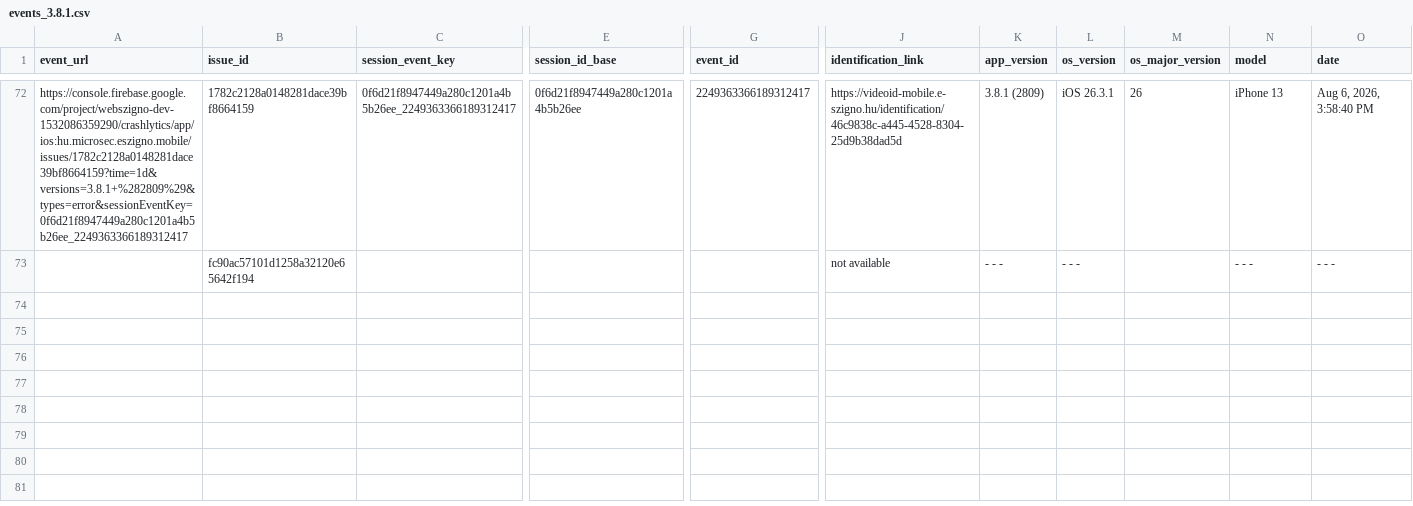
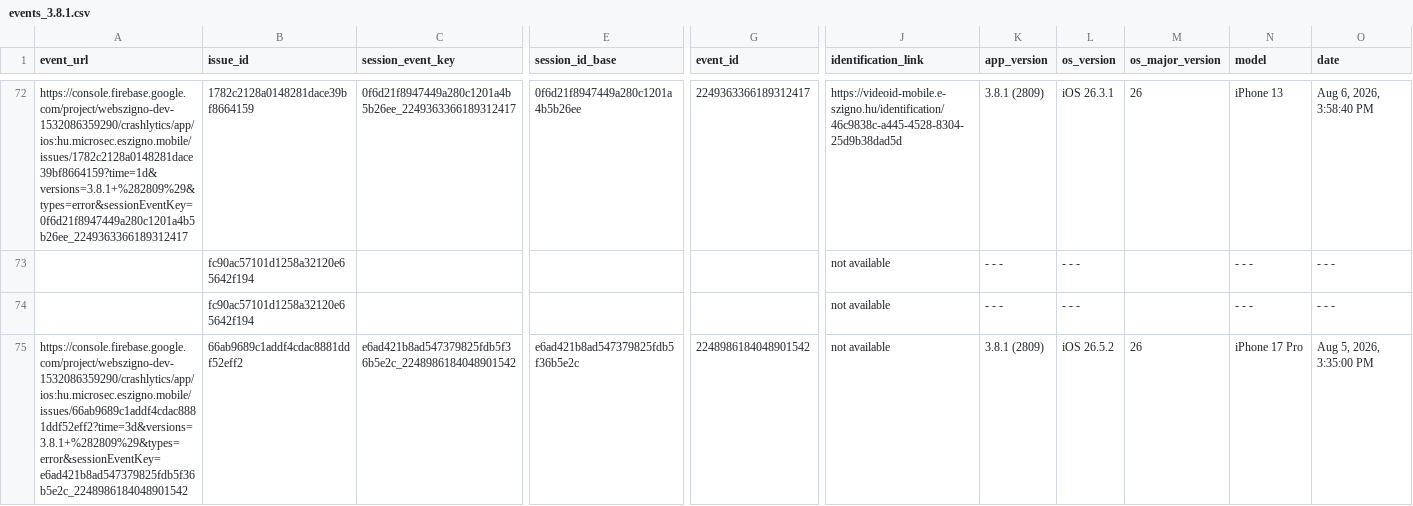
Before and after one commit to glizik/GFK, a CSV file: data/events_3.8.1.csv, drawn as a sheet; only a part is shown, gaps mark what is left out; rows hold the shown columns only; the diff covers the shown part only; the diff names each change by its address in the sheet, - before the commit and + after, or states it on an @@ line.

```diff
--- a/data/events_3.8.1.csv
+++ b/data/events_3.8.1.csv
+row 74:  | fc90ac57101d1258a32120e65642f194 |  |  |  | not available | - - - | - - - |  | - - - | - - -
+row 75: https://console.firebase.google.com/project/webszigno-dev-1532086359290/crashlytics/app/ios:hu.microsec.eszigno.mobile/issues/66ab9689c1addf4cdac8881ddf52eff2?time=3d&versions=3.8.1+%282809%29&types=error&sessionEventKey=e6ad421b8ad547379825fdb5f36b5e2c_2248986184048901542 | 66ab9689c1addf4cdac8881ddf52eff2 | e6ad421b8ad547379825fdb5f36b5e2c_2248986184048901542 | e6ad421b8ad547379825fdb5f36b5e2c | 2248986184048901542 | not available | 3.8.1 (2809) | iOS 26.5.2 | 26 | iPhone 17 Pro | Aug 5, 2026, 3:35:00 PM
```
Also changed, not shown: 2 added rows elsewhere in this file, data/issues_3.8.1.csv, 1 other file.
